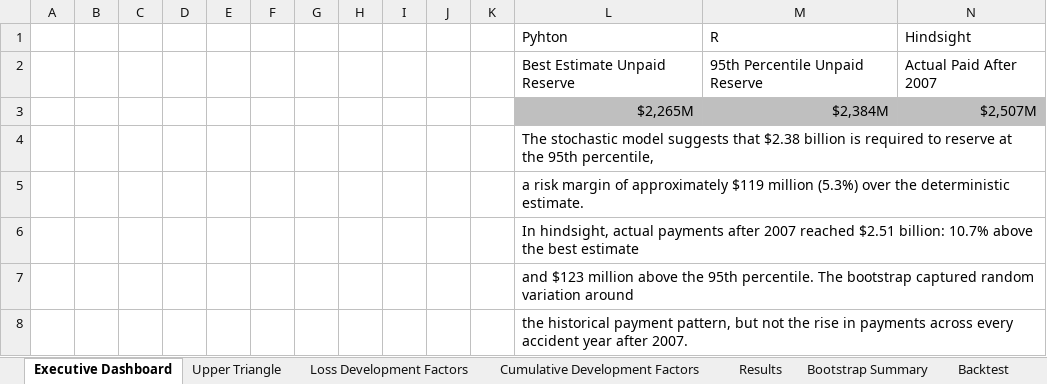
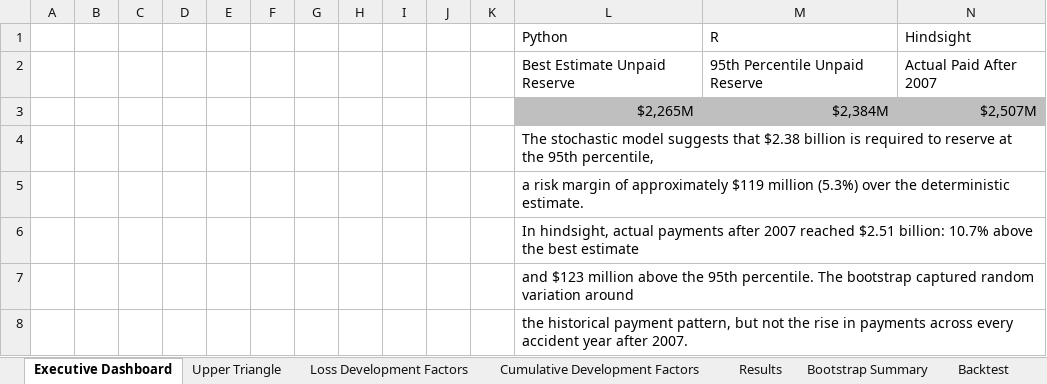
Before and after one commit to minseok-han-projects/Stochastic-vs-Deterministic-Auto-Reserving, an Excel workbook: Commercial_Auto_Reserving_Dashboard.xlsx, sheet Executive Dashboard, drawn as a sheet; values as stored, in another font and other column widths than the file's, no borders; charts and pictures not drawn; the diff names each change by its address in the sheet, - before the commit and + after, or states it on an @@ line.

Commit message:
Dashboard formatting and executive summary

```diff
--- a/Commercial_Auto_Reserving_Dashboard.xlsx (sheet Executive Dashboard)
+++ b/Commercial_Auto_Reserving_Dashboard.xlsx (sheet Executive Dashboard)
-L1: Pyhton
+L1: Python
```
Also changed, not shown: sheet Cumulative Development Factors, sheet Loss Development Factors, sheet Backtest.
